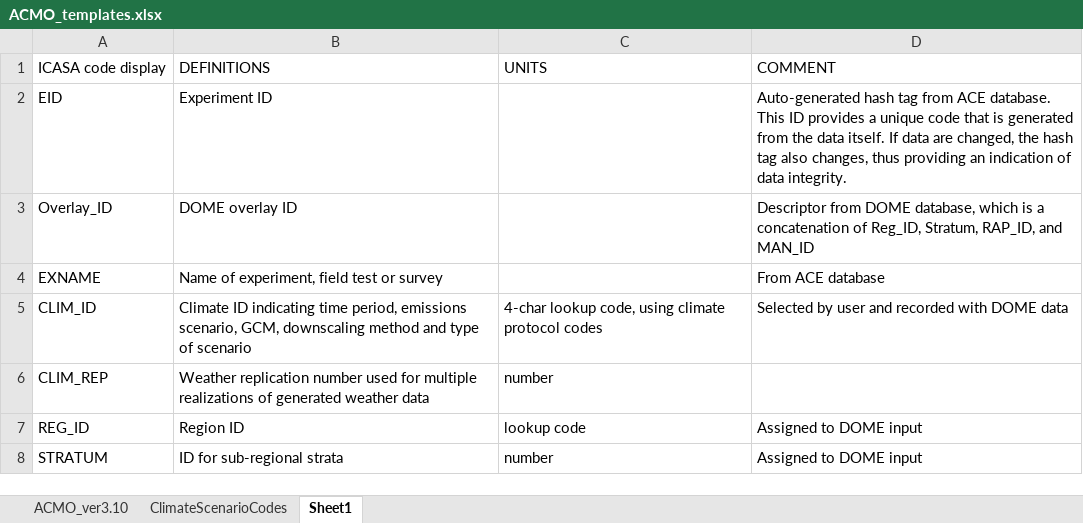
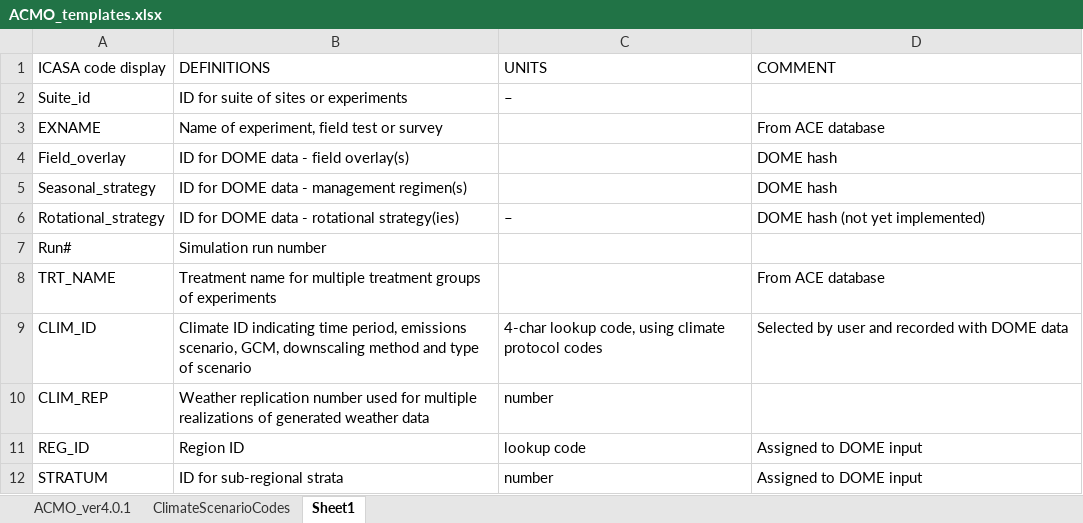
Before and after one commit to chporter/json-translation-samples, an Excel workbook: Temlpates/ACMO/ACMO_templates.xlsx, sheet Sheet1, drawn as a sheet; only a part is shown; values as stored, in another font and other column widths than the file's, no cell formats; removed rows and columns are numbered as before the commit, all else as after; the diff covers the shown part only; the diff names each change by its address in the sheet, - before the commit and + after, or states it on an @@ line.

Commit message:
Update ACMO templates to version 4.0.1

```diff
--- a/Temlpates/ACMO/ACMO_templates.xlsx (sheet Sheet1)
+++ b/Temlpates/ACMO/ACMO_templates.xlsx (sheet Sheet1)
-sheet tab: ACMO_ver3.10
+sheet tab: ACMO_ver4.0.1
-row 2: EID | Experiment ID |  | Auto-generated hash tag from ACE database. This ID provides a unique code that is generated from the data itself. If data are changed, the hash tag also changes, thus providing an indication of data integrity.
-row 3: Overlay_ID | DOME overlay ID |  | Descriptor from DOME database, which is a concatenation of Reg_ID, Stratum, RAP_ID, and MAN_ID
+row 2: Suite_id | ID for suite of sites or experiments | –
+row 4: Field_overlay | ID for DOME data - field overlay(s) |  | DOME hash
+row 5: Seasonal_strategy | ID for DOME data - management regimen(s) |  | DOME hash
+row 6: Rotational_strategy | ID for DOME data - rotational strategy(ies) | – | DOME hash (not yet implemented)
+row 7: Run# | Simulation run number
+row 8: TRT_NAME | Treatment name for multiple treatment groups of experiments |  | From ACE database
```
Also changed, not shown: 6 added rows, 1 moved row and 11 edited cells elsewhere in this sheet, sheet ACMO_ver4.0.1, cell formats.
